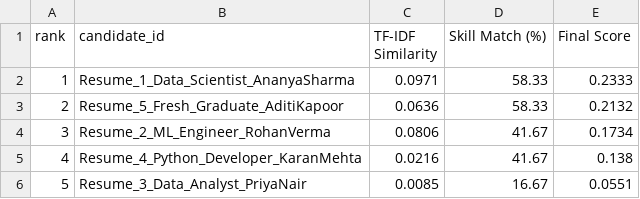
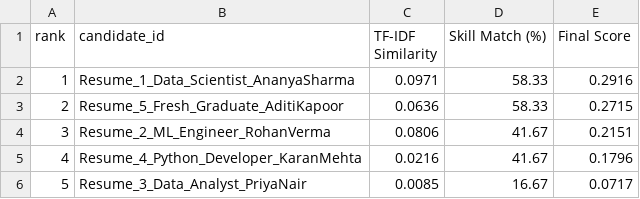
Before and after one commit to Rudra01a/ai-resume-screening-system, a CSV file: outputs/ranked_candidates.csv, drawn as a sheet.

```diff
--- a/outputs/ranked_candidates.csv
+++ b/outputs/ranked_candidates.csv
@@ -1,6 +1,6 @@
 rank,candidate_id,TF-IDF Similarity,Skill Match (%),Final Score
-1,Resume_1_Data_Scientist_AnanyaSharma,0.0971,58.33,0.2333
-2,Resume_5_Fresh_Graduate_AditiKapoor,0.0636,58.33,0.2132
-3,Resume_2_ML_Engineer_RohanVerma,0.0806,41.67,0.1734
-4,Resume_4_Python_Developer_KaranMehta,0.0216,41.67,0.138
-5,Resume_3_Data_Analyst_PriyaNair,0.0085,16.67,0.0551
+1,Resume_1_Data_Scientist_AnanyaSharma,0.0971,58.33,0.2916
+2,Resume_5_Fresh_Graduate_AditiKapoor,0.0636,58.33,0.2715
+3,Resume_2_ML_Engineer_RohanVerma,0.0806,41.67,0.2151
+4,Resume_4_Python_Developer_KaranMehta,0.0216,41.67,0.1796
+5,Resume_3_Data_Analyst_PriyaNair,0.0085,16.67,0.0717
```
Also changed, not shown: 4 other files.
